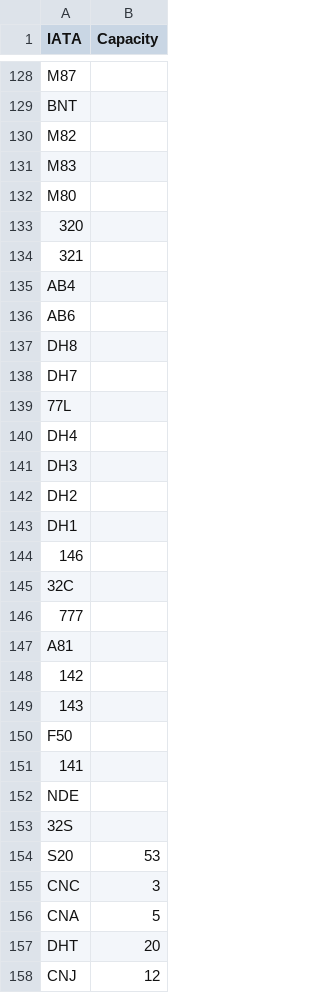
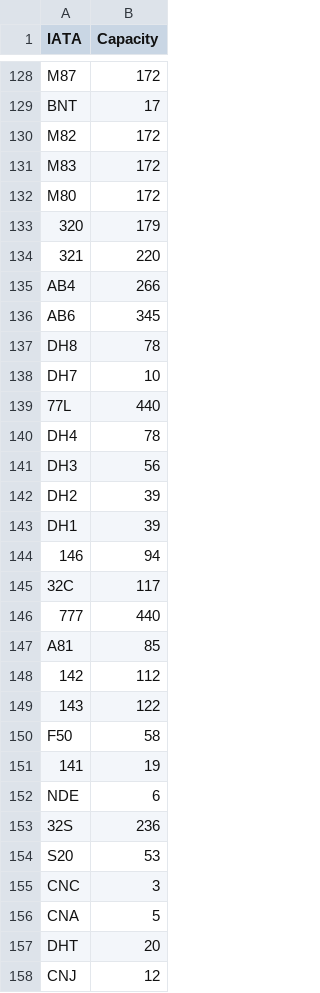
Before and after one commit to OliverFlecke/02805-Social-Graphs-and-Interactions-Project, a CSV file: data/airplanes.csv, drawn as a sheet; only a part is shown, gaps mark what is left out; the diff covers the shown part only; the diff names each change by its address in the sheet, - before the commit and + after, or states it on an @@ line.

```diff
--- a/data/airplanes.csv
+++ b/data/airplanes.csv
-B128 (Capacity): (empty)
+B128 (Capacity): 172
-B129 (Capacity): (empty)
+B129 (Capacity): 17
-B130:B132 (Capacity): (empty)
+B130:B132 (Capacity): 172
-B133 (Capacity): (empty)
+B133 (Capacity): 179
-B134 (Capacity): (empty)
+B134 (Capacity): 220
-B135 (Capacity): (empty)
+B135 (Capacity): 266
-B136 (Capacity): (empty)
+B136 (Capacity): 345
-B137 (Capacity): (empty)
+B137 (Capacity): 78
-B138 (Capacity): (empty)
+B138 (Capacity): 10
-B139 (Capacity): (empty)
+B139 (Capacity): 440
-B140 (Capacity): (empty)
+B140 (Capacity): 78
-B141 (Capacity): (empty)
+B141 (Capacity): 56
-B142:B143 (Capacity): (empty)
+B142:B143 (Capacity): 39
-B144 (Capacity): (empty)
+B144 (Capacity): 94
-B145 (Capacity): (empty)
+B145 (Capacity): 117
-B146 (Capacity): (empty)
+B146 (Capacity): 440
-B147 (Capacity): (empty)
+B147 (Capacity): 85
-B148 (Capacity): (empty)
+B148 (Capacity): 112
-B149 (Capacity): (empty)
+B149 (Capacity): 122
-B150 (Capacity): (empty)
+B150 (Capacity): 58
-B151 (Capacity): (empty)
+B151 (Capacity): 19
-B152 (Capacity): (empty)
+B152 (Capacity): 6
-B153 (Capacity): (empty)
+B153 (Capacity): 236
```
Also changed, not shown: 37 edited cells elsewhere in this file.
